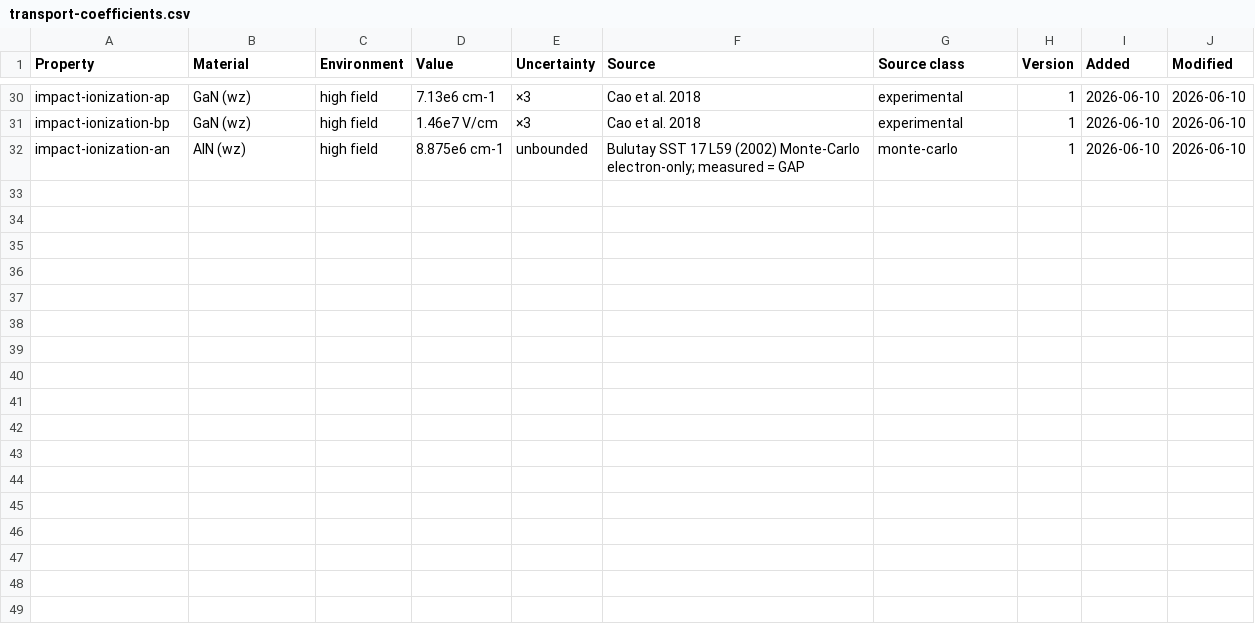
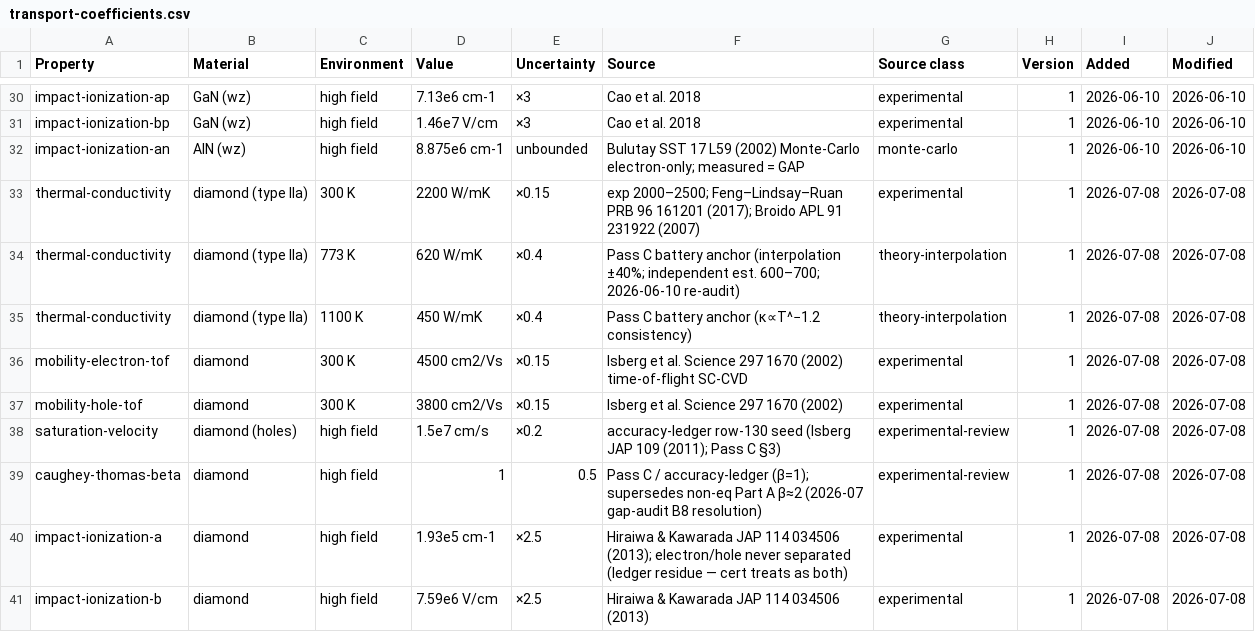
Before and after one commit to javier-alejandro-aristondo-flores/n-Op, a CSV file: physics/library/cert/reference-data/transport-coefficients.csv, drawn as a sheet; only a part is shown, gaps mark what is left out; the diff names each change by its address in the sheet, - before the commit and + after, or states it on an @@ line.

```diff
--- a/physics/library/cert/reference-data/transport-coefficients.csv
+++ b/physics/library/cert/reference-data/transport-coefficients.csv
+row 33: thermal-conductivity | diamond (type IIa) | 300 K | 2200 W/mK | ×0.15 | exp 2000–2500; Feng–Lindsay–Ruan PRB 96 161201 (2017); Broido APL 91 231922 (2007) | experimental | 1 | 2026-07-08 | 2026-07-08
+row 34: thermal-conductivity | diamond (type IIa) | 773 K | 620 W/mK | ×0.4 | Pass C battery anchor (interpolation ±40%; independent est. 600–700; 2026-06-10 re-audit) | theory-interpolation | 1 | 2026-07-08 | 2026-07-08
+row 35: thermal-conductivity | diamond (type IIa) | 1100 K | 450 W/mK | ×0.4 | Pass C battery anchor (κ∝T^−1.2 consistency) | theory-interpolation | 1 | 2026-07-08 | 2026-07-08
+row 36: mobility-electron-tof | diamond | 300 K | 4500 cm2/Vs | ×0.15 | Isberg et al. Science 297 1670 (2002) time-of-flight SC-CVD | experimental | 1 | 2026-07-08 | 2026-07-08
+row 37: mobility-hole-tof | diamond | 300 K | 3800 cm2/Vs | ×0.15 | Isberg et al. Science 297 1670 (2002) | experimental | 1 | 2026-07-08 | 2026-07-08
+row 38: saturation-velocity | diamond (holes) | high field | 1.5e7 cm/s | ×0.2 | accuracy-ledger row-130 seed (Isberg JAP 109 (2011); Pass C §3) | experimental-review | 1 | 2026-07-08 | 2026-07-08
+row 39: caughey-thomas-beta | diamond | high field | 1 | 0.5 | Pass C / accuracy-ledger (β=1); supersedes non-eq Part A β≈2 (2026-07 gap-audit B8 resolution) | experimental-review | 1 | 2026-07-08 | 2026-07-08
+row 40: impact-ionization-a | diamond | high field | 1.93e5 cm-1 | ×2.5 | Hiraiwa & Kawarada JAP 114 034506 (2013); electron/hole never separated (ledger residue — cert treats as both) | experimental | 1 | 2026-07-08 | 2026-07-08
+row 41: impact-ionization-b | diamond | high field | 7.59e6 V/cm | ×2.5 | Hiraiwa & Kawarada JAP 114 034506 (2013) | experimental | 1 | 2026-07-08 | 2026-07-08
```
Also changed, not shown: physics/library/cert/reference-data/elastic-tensors.csv, physics/library/cert/reference-data/material-constants.csv, 2 other files.
